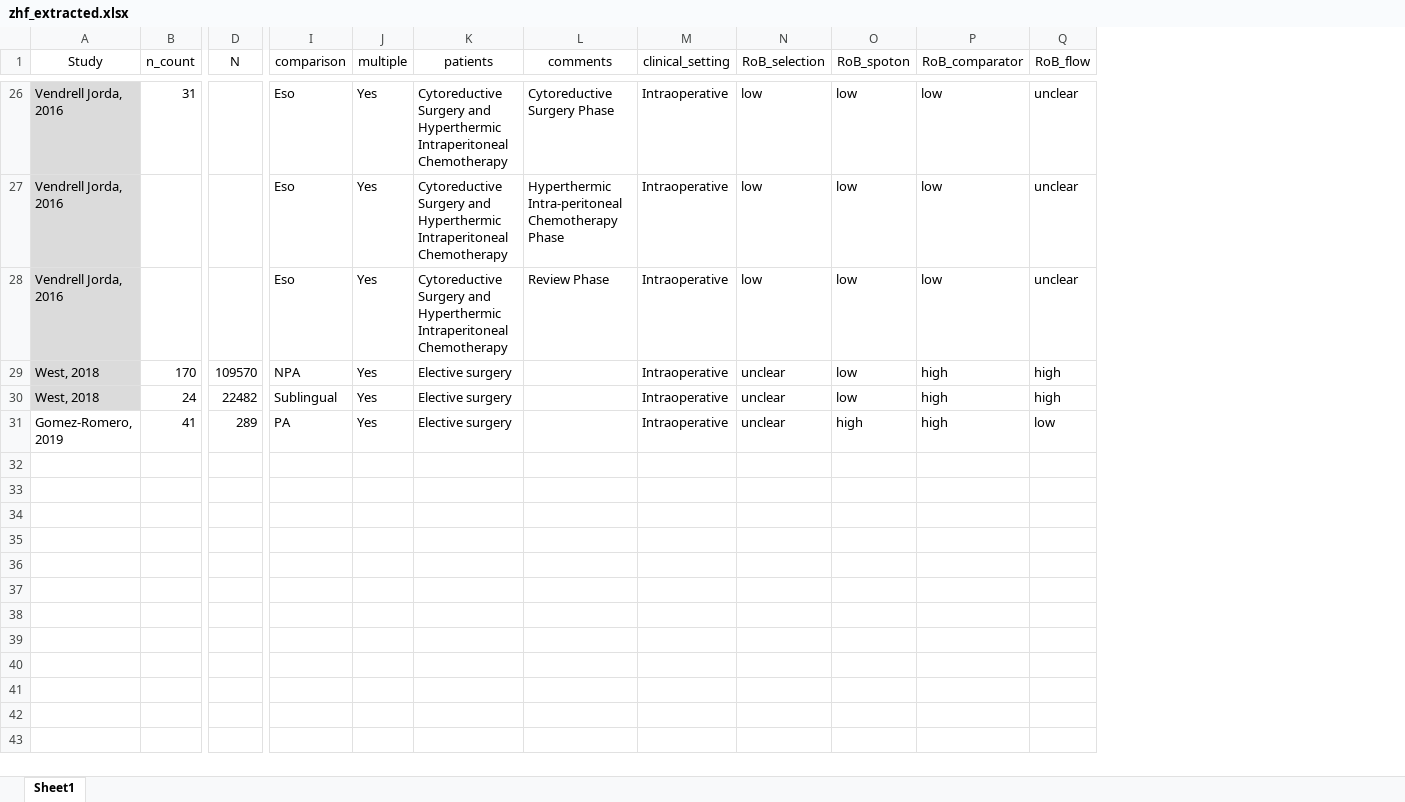
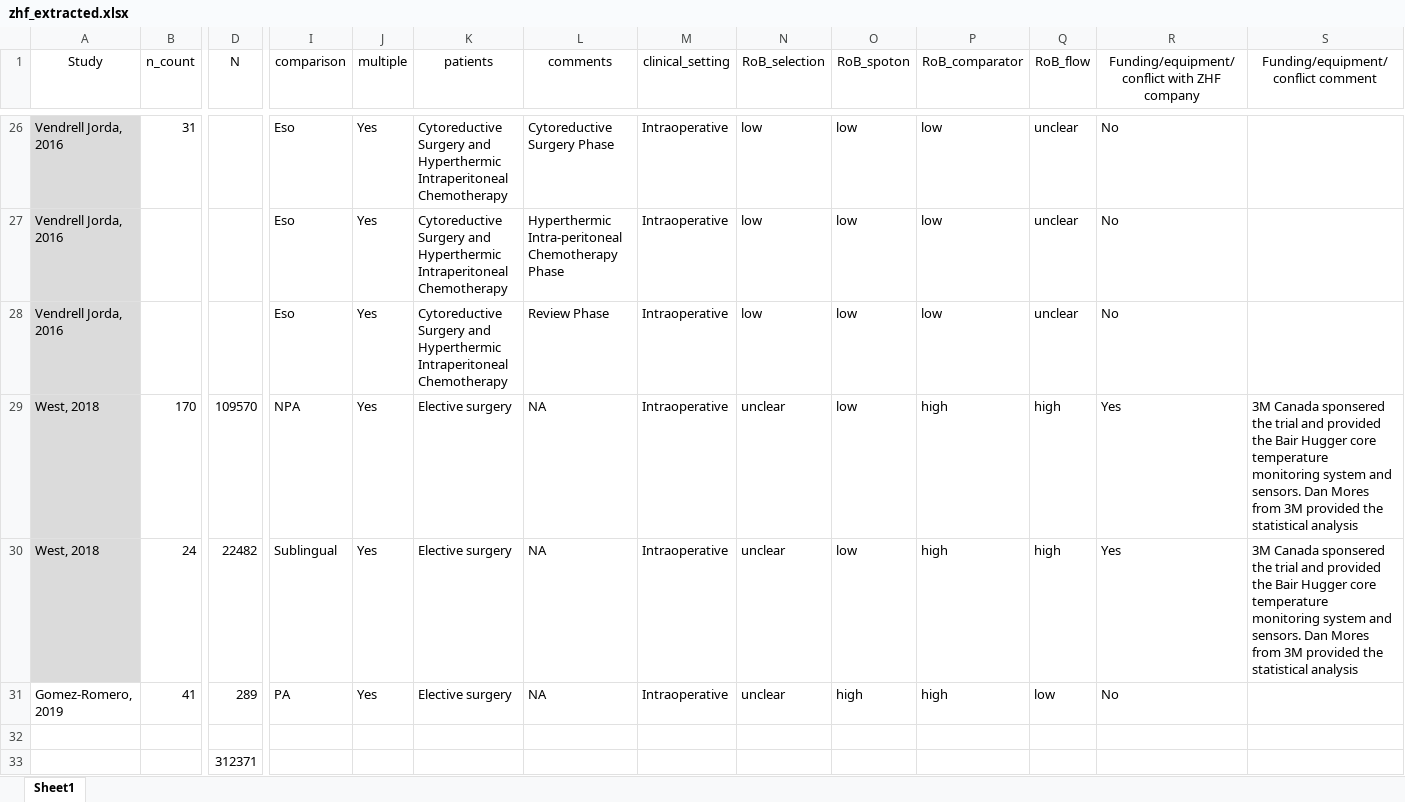
Before and after one commit to awconway/zhf-review, an Excel workbook: zhf_extracted.xlsx, sheet Sheet1, drawn as a sheet; only a part is shown, gaps mark what is left out; values as stored, in another font and other column widths than the file's, no borders; rows hold the shown columns only; the diff covers the shown part only; the diff names each change by its address in the sheet, - before the commit and + after, or states it on an @@ line.

```diff
--- a/zhf_extracted.xlsx (sheet Sheet1)
+++ b/zhf_extracted.xlsx (sheet Sheet1)
+column R, row 1: Funding/equipment/conflict with ZHF company; rows 26-31: No | No | No | Yes | Yes | No
+column S, row 1: Funding/equipment/conflict comment; rows 29-30: 3M Canada sponsered the trial and provided the Bair Hugger core temperature monitoring system and sensors. Dan Mores from 3M provided the statistical analysis | 3M Canada sponsered the trial and provided the Bair Hugger core temperature monitoring system and sensors. Dan Mores from 3M provided the statistical analysis
-L29:L31 (comments): (empty)
+L29:L31 (comments): NA
+row 32: (empty)
+row 33:  |  | 312371
```
Also changed, not shown: 15 edited cells and cell formats elsewhere in this sheet, sum_findings.xlsx, 2 other files.
